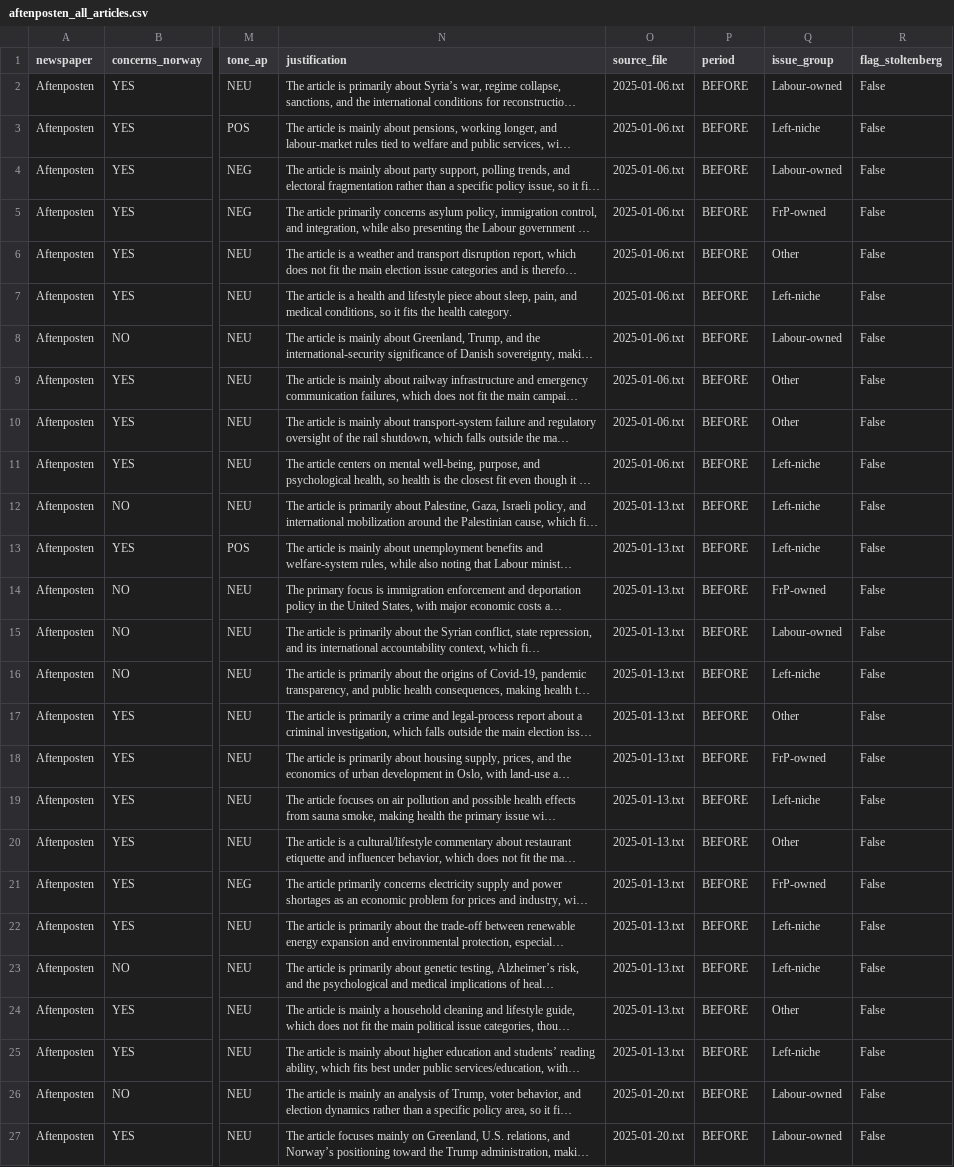
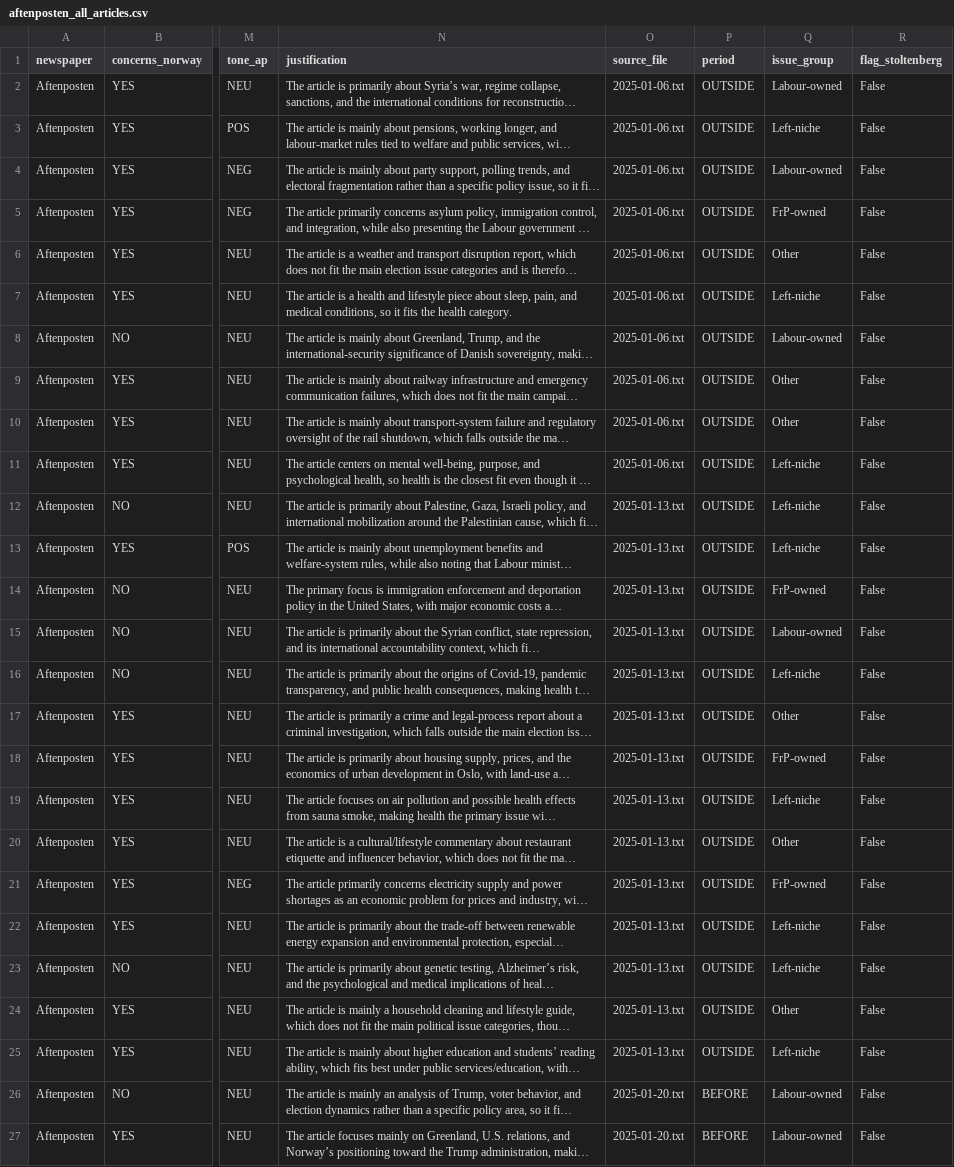
Before and after one commit to 4rtamis/norway-2025-election, a CSV file: code/data/output/aftenposten_all_articles.csv, drawn as a sheet; only a part is shown, gaps mark what is left out; long unchanged cells end in …; the diff covers the shown part only; the diff names each change by its address in the sheet, - before the commit and + after, or states it on an @@ line.

```diff
--- a/code/data/output/aftenposten_all_articles.csv
+++ b/code/data/output/aftenposten_all_articles.csv
-P2:P25 (period): BEFORE
+P2:P25 (period): OUTSIDE
```
Also changed, not shown: 44 edited cells elsewhere in this file, code/data/output/table_issue_distribution.csv, code/data/output/table_issue_groups.csv, 40 other files.
